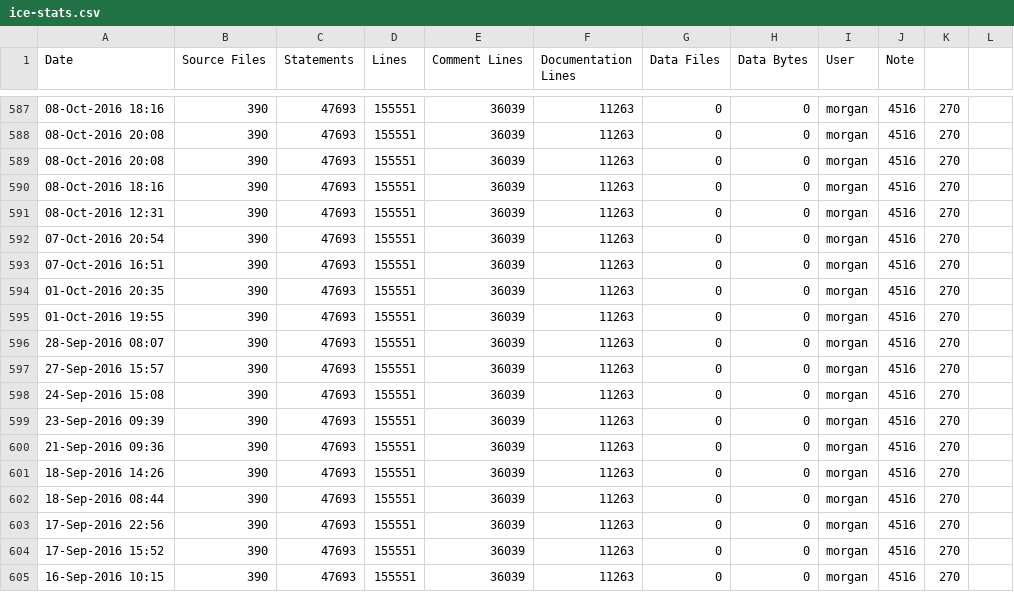
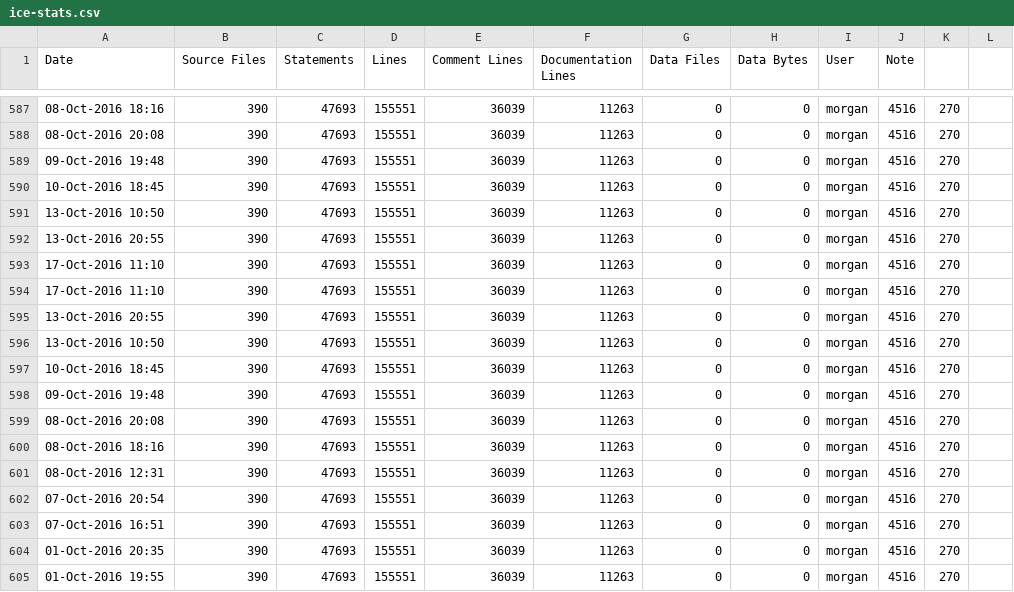
Before and after one commit to RomkoSI/G3D, a CSV file: assimp.lib/ice-stats.csv, drawn as a sheet; only a part is shown, gaps mark what is left out; the shorter side is filled out with more unchanged rows.

```diff
--- a/assimp.lib/ice-stats.csv
+++ b/assimp.lib/ice-stats.csv
@@ -588,2 +588,12 @@ Date,Source Files,Statements,Lines,Comment Lines,Documentation Lines,Data Files,
 08-Oct-2016 20:08,390,47693,155551,36039,11263,0,0,morgan,4516,270
+09-Oct-2016 19:48,390,47693,155551,36039,11263,0,0,morgan,4516,270
+10-Oct-2016 18:45,390,47693,155551,36039,11263,0,0,morgan,4516,270
+13-Oct-2016 10:50,390,47693,155551,36039,11263,0,0,morgan,4516,270
+13-Oct-2016 20:55,390,47693,155551,36039,11263,0,0,morgan,4516,270
+17-Oct-2016 11:10,390,47693,155551,36039,11263,0,0,morgan,4516,270
+17-Oct-2016 11:10,390,47693,155551,36039,11263,0,0,morgan,4516,270
+13-Oct-2016 20:55,390,47693,155551,36039,11263,0,0,morgan,4516,270
+13-Oct-2016 10:50,390,47693,155551,36039,11263,0,0,morgan,4516,270
+10-Oct-2016 18:45,390,47693,155551,36039,11263,0,0,morgan,4516,270
+09-Oct-2016 19:48,390,47693,155551,36039,11263,0,0,morgan,4516,270
 08-Oct-2016 20:08,390,47693,155551,36039,11263,0,0,morgan,4516,270
```
Also changed, not shown: G3D.lib/ice-stats.csv, GLG3D.lib/ice-stats.csv, 11 other files.
